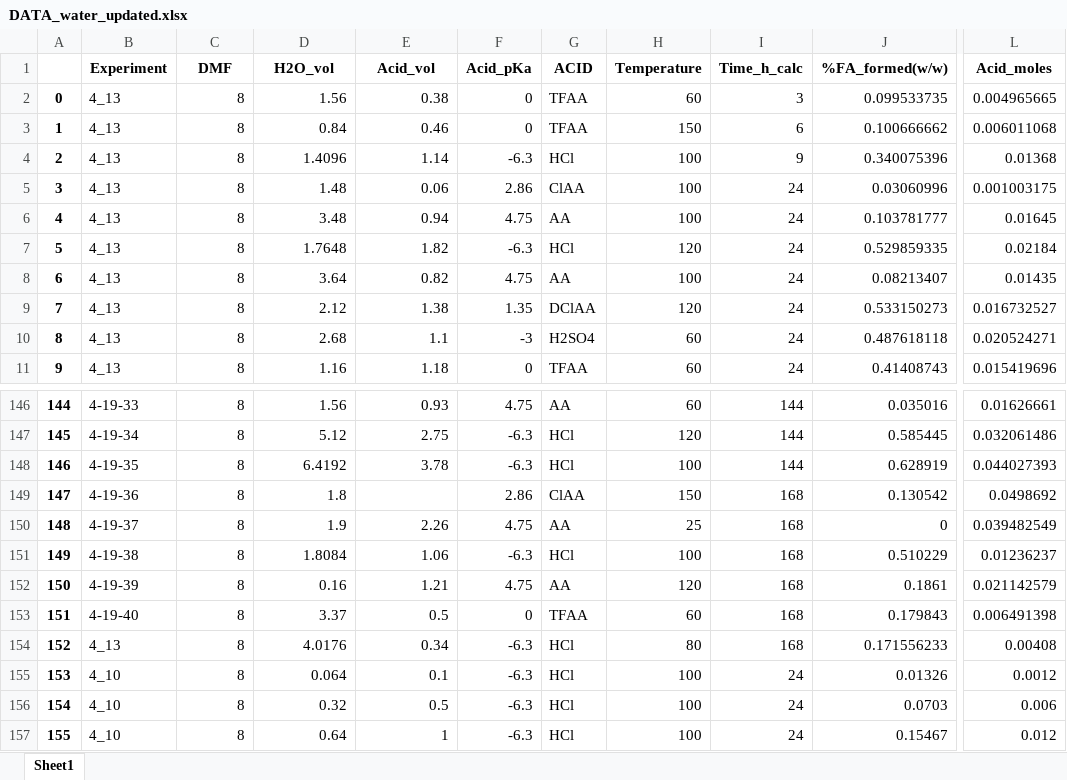
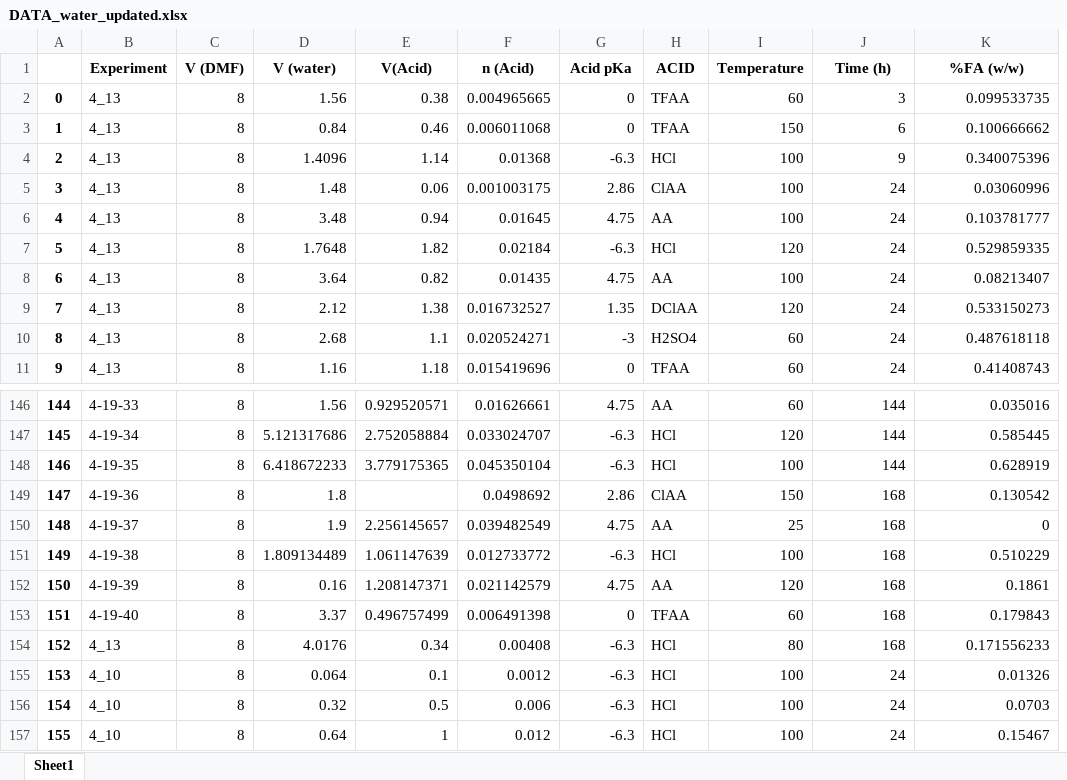
Before and after one commit to ignaspakamore/dmf_hydrolysis, an Excel workbook: Converter/DATA_water_updated.xlsx, sheet Sheet1, drawn as a sheet; only a part is shown, gaps mark what is left out; values as stored, in another font and other column widths than the file's, no borders; removed rows and columns are numbered as before the commit, all else as after; the diff covers the shown part only; the diff names each change by its address in the sheet, - before the commit and + after, or states it on an @@ line.

```diff
--- a/Converter/DATA_water_updated.xlsx (sheet Sheet1)
+++ b/Converter/DATA_water_updated.xlsx (sheet Sheet1)
+column F (n (Acid)), rows 2-11: 0.004965665 | 0.006011068 | 0.01368 | 0.001003175 | 0.01645 | 0.02184 | 0.01435 | 0.016732527 | 0.020524271 | 0.015419696; rows 146-157: 0.01626661 | 0.033024707 | 0.045350104 | 0.0498692 | 0.039482549 | 0.012733772 | 0.021142579 | 0.006491398 | 0.00408 | 0.0012 | 0.006 | 0.012
-column L (Acid_moles), rows 2-11: 0.004965665 | 0.006011068 | 0.01368 | 0.001003175 | 0.01645 | 0.02184 | 0.01435 | 0.016732527 | 0.020524271 | 0.015419696; rows 146-157: 0.01626661 | 0.032061486 | 0.044027393 | 0.0498692 | 0.039482549 | 0.01236237 | 0.021142579 | 0.006491398 | 0.00408 | 0.0012 | 0.006 | 0.012
-C1: DMF
+C1: V (DMF)
-D1: H2O_vol
+D1: V (water)
-E1: Acid_vol
+E1: V(Acid)
-G1: Acid_pKa
+G1: Acid pKa
-J1: Time_h_calc
+J1: Time (h)
-K1: %FA_formed(w/w)
+K1: %FA (w/w)
-E146 (V(Acid)): 0.93
+E146 (V(Acid)): 0.929520571
-D147 (V (water)): 5.12
+D147 (V (water)): 5.121317686
-E147 (V(Acid)): 2.75
+E147 (V(Acid)): 2.752058884
-D148 (V (water)): 6.4192
+D148 (V (water)): 6.418672233
-E148 (V(Acid)): 3.78
+E148 (V(Acid)): 3.779175365
-E150 (V(Acid)): 2.26
+E150 (V(Acid)): 2.256145657
-D151 (V (water)): 1.8084
+D151 (V (water)): 1.809134489
-E151 (V(Acid)): 1.06
+E151 (V(Acid)): 1.061147639
-E152 (V(Acid)): 1.21
+E152 (V(Acid)): 1.208147371
-E153 (V(Acid)): 0.5
+E153 (V(Acid)): 0.496757499
```
Also changed, not shown: 57 edited cells elsewhere in this sheet, Converter/DATA_moles.xlsx, Converter/DATA_pKa_updated.xlsx.
